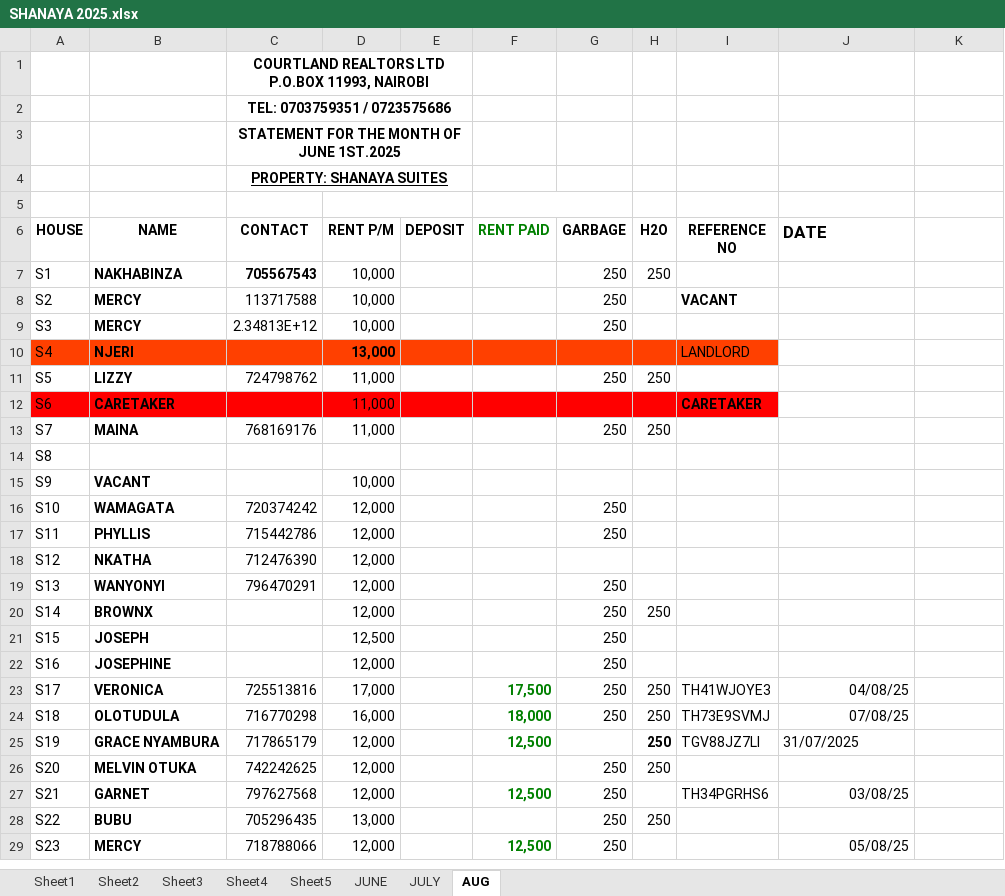
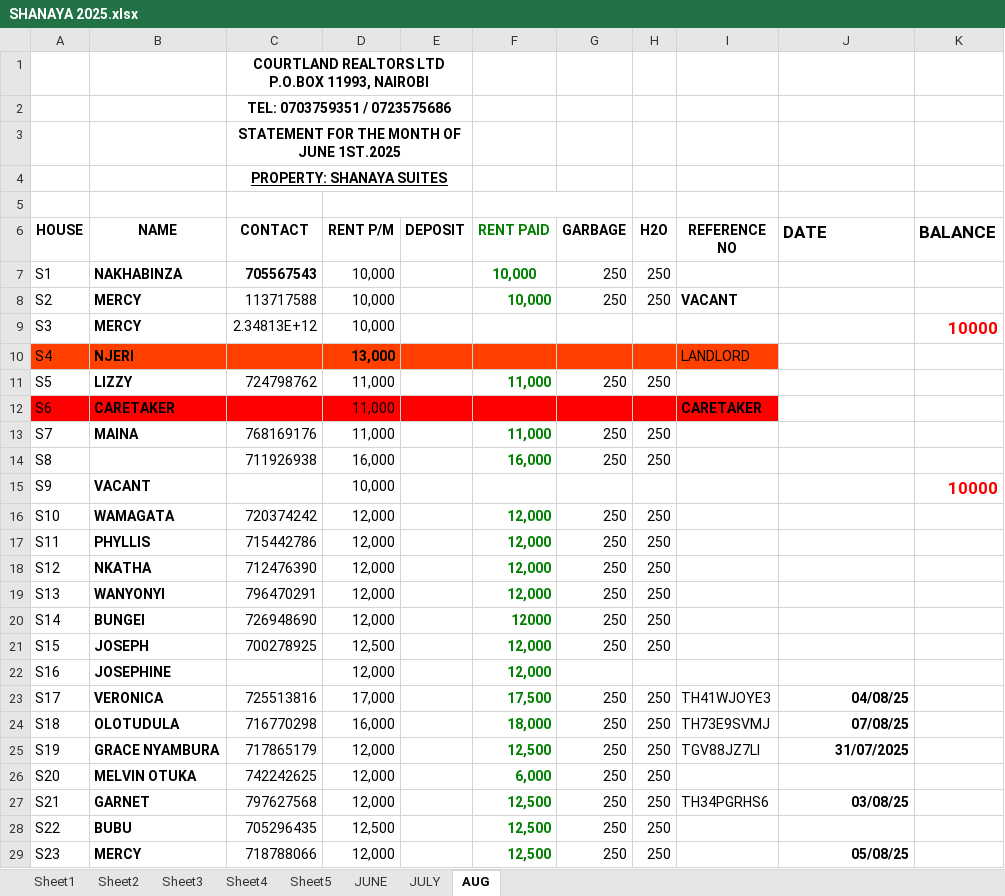
Before and after one commit to iamdarzee/courtland_realtorsltd, an Excel workbook: PROPERTIES/SHANAYA/SHANAYA 2025.xlsx, sheet AUG, drawn as a sheet; only a part is shown; values as stored, in another font and other column widths than the file's, no borders; removed rows and columns are numbered as before the commit, all else as after; the diff covers the shown part only; the diff names each change by its address in the sheet, - before the commit and + after, or states it on an @@ line.

```diff
--- a/PROPERTIES/SHANAYA/SHANAYA 2025.xlsx (sheet AUG)
+++ b/PROPERTIES/SHANAYA/SHANAYA 2025.xlsx (sheet AUG)
-K6: (empty)
+K6: BALANCE
-F7:F8 (RENT PAID): (empty)
+F7:F8 (RENT PAID): 10,000
-H8 (H2O): (empty)
+H8 (H2O): 250
-G9 (GARBAGE): 250
+G9 (GARBAGE): (empty)
-K9 (BALANCE): (empty)
+K9 (BALANCE): 10000
-F11 (RENT PAID): (empty)
+F11 (RENT PAID): 11,000
-F13 (RENT PAID): (empty)
+F13 (RENT PAID): 11,000
-row 14: S8
+row 14: S8 |  | 711926938 | 16,000 |  | 16,000 | 250 | 250
-K15 (BALANCE): (empty)
+K15 (BALANCE): 10000
-F16:F19 (RENT PAID): (empty)
+F16:F19 (RENT PAID): 12,000
-H16:H19 (H2O): (empty)
+H16:H19 (H2O): 250
-G18 (GARBAGE): (empty)
+G18 (GARBAGE): 250
-B20 (NAME): BROWNX
+B20 (NAME): BUNGEI
-C20 (CONTACT): (empty)
+C20 (CONTACT): 726948690
-F20 (RENT PAID): (empty)
+F20 (RENT PAID): 12000
-C21 (CONTACT): (empty)
+C21 (CONTACT): 700278925
-F21:F22 (RENT PAID): (empty)
+F21:F22 (RENT PAID): 12,000
-H21 (H2O): (empty)
+H21 (H2O): 250
-G22 (GARBAGE): 250
+G22 (GARBAGE): (empty)
-J23:J25 bold: off
+J23:J25 bold: on
-G25 (GARBAGE): (empty)
+G25 (GARBAGE): 250
-H25 bold: on
+H25 bold: off
-J25 alignment: left
+J25 alignment: right
-F26 (RENT PAID): (empty)
+F26 (RENT PAID): 6,000
-H27 (H2O): (empty)
+H27 (H2O): 250
-J27 bold: off
+J27 bold: on
-D28 (RENT P/M): 13,000
+D28 (RENT P/M): 12,500
-F28 (RENT PAID): (empty)
+F28 (RENT PAID): 12,500
-H29 (H2O): (empty)
+H29 (H2O): 250
-J29 bold: off
+J29 bold: on
```
Also changed, not shown: 20 edited cells and cell formats elsewhere in this sheet, PROPERTIES/BORDER BUSINESS CENTER/BOADER BUSINESS CENTRE2025.xlsx, PROPERTIES/NJENY HEIGHTS/NJENY APARTMENTS PAYMENT UPDATES .xlsx, 2 other files.
